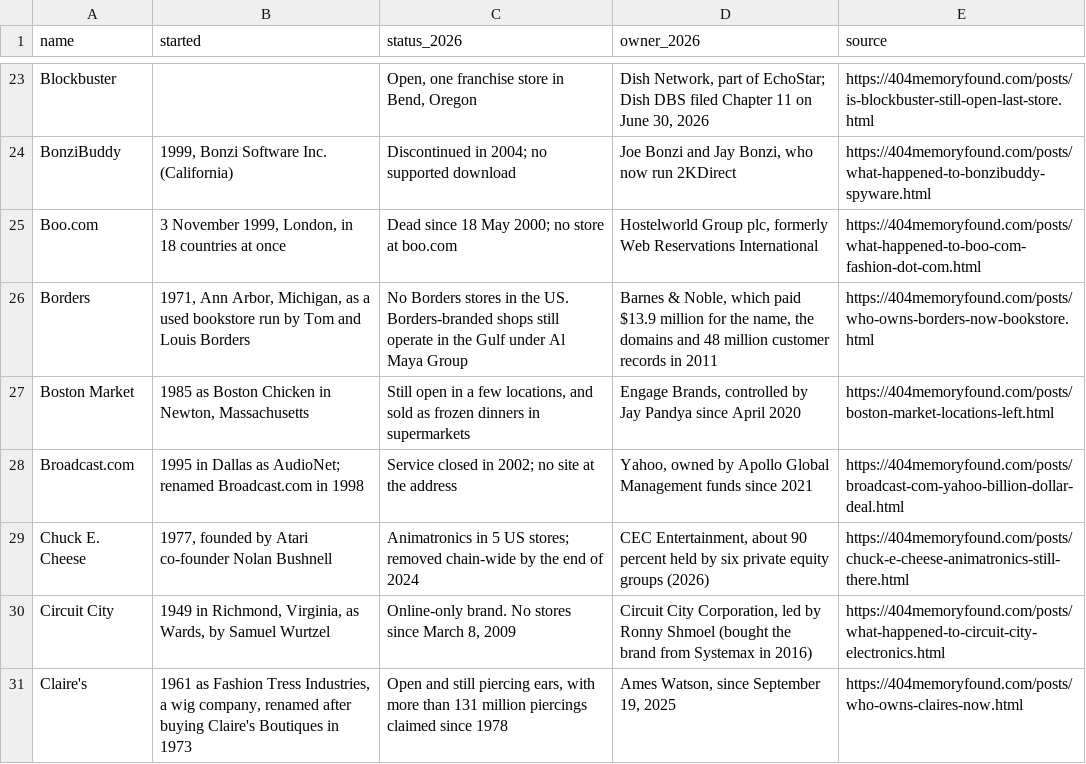
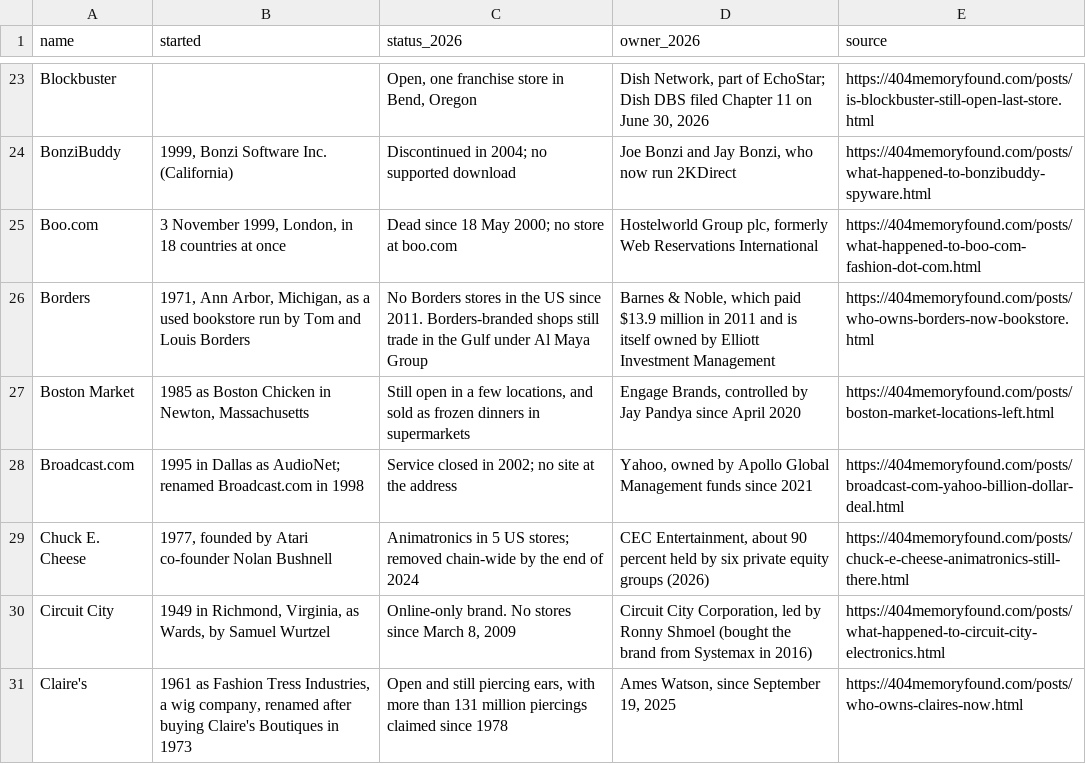
Before and after one commit to pnpaiva/404-memory-found, a CSV file: dead-brand-index.csv, drawn as a sheet; only a part is shown, gaps mark what is left out.

```diff
--- a/dead-brand-index.csv
+++ b/dead-brand-index.csv
@@ -25,3 +25,3 @@ BonziBuddy,"1999, Bonzi Software Inc. (California)",Discontinued in 2004; no sup
 Boo.com,"3 November 1999, London, in 18 countries at once",Dead since 18 May 2000; no store at boo.com,"Hostelworld Group plc, formerly Web Reservations International",https://404memoryfound.com/posts/what-happened-to-boo-com-fashion-dot-com.html
-Borders,"1971, Ann Arbor, Michigan, as a used bookstore run by Tom and Louis Borders",No Borders stores in the US. Borders-branded shops still operate in the Gulf under Al Maya Group,"Barnes & Noble, which paid $13.9 million for the name, the domains and 48 million customer records in 2011",https://404memoryfound.com/posts/who-owns-borders-now-bookstore.html
+Borders,"1971, Ann Arbor, Michigan, as a used bookstore run by Tom and Louis Borders",No Borders stores in the US since 2011. Borders-branded shops still trade in the Gulf under Al Maya Group,"Barnes & Noble, which paid $13.9 million in 2011 and is itself owned by Elliott Investment Management",https://404memoryfound.com/posts/who-owns-borders-now-bookstore.html
 Boston Market,"1985 as Boston Chicken in Newton, Massachusetts","Still open in a few locations, and sold as frozen dinners in supermarkets","Engage Brands, controlled by Jay Pandya since April 2020",https://404memoryfound.com/posts/boston-market-locations-left.html
```
Also changed, not shown: 12 other files.
